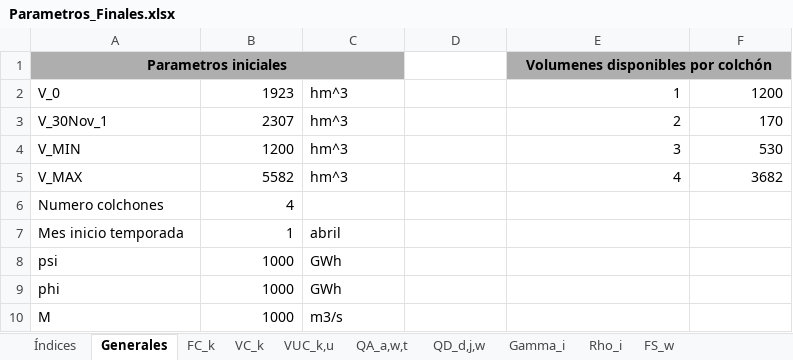
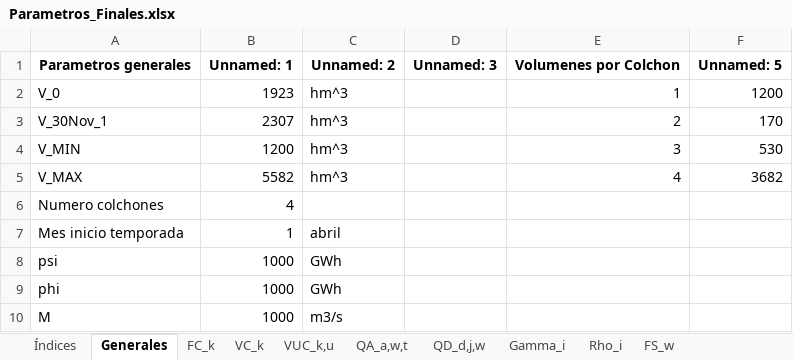
Before and after one commit to GabrielEichholzUc/Modelo-Capstone, an Excel workbook: Parametros_Finales.xlsx, sheet Generales, drawn as a sheet; values as stored, in another font and other column widths than the file's, no borders; removed rows and columns are numbered as before the commit, all else as after; the diff names each change by its address in the sheet, - before the commit and + after, or states it on an @@ line.

```diff
--- a/Parametros_Finales.xlsx (sheet Generales)
+++ b/Parametros_Finales.xlsx (sheet Generales)
-row 1: Parametros iniciales |  |  |  | Volumenes disponibles por colchón
+row 1: Parametros generales | Unnamed: 1 | Unnamed: 2 | Unnamed: 3 | Volumenes por Colchon | Unnamed: 5
```
Also changed, not shown: sheet QA_a,w,t, sheet Índices, sheet VUC_k,u, sheet VC_k, sheet FC_k, sheet QD_d,j,w, 3 more sheets, other sheet tabs, 19 other files.
